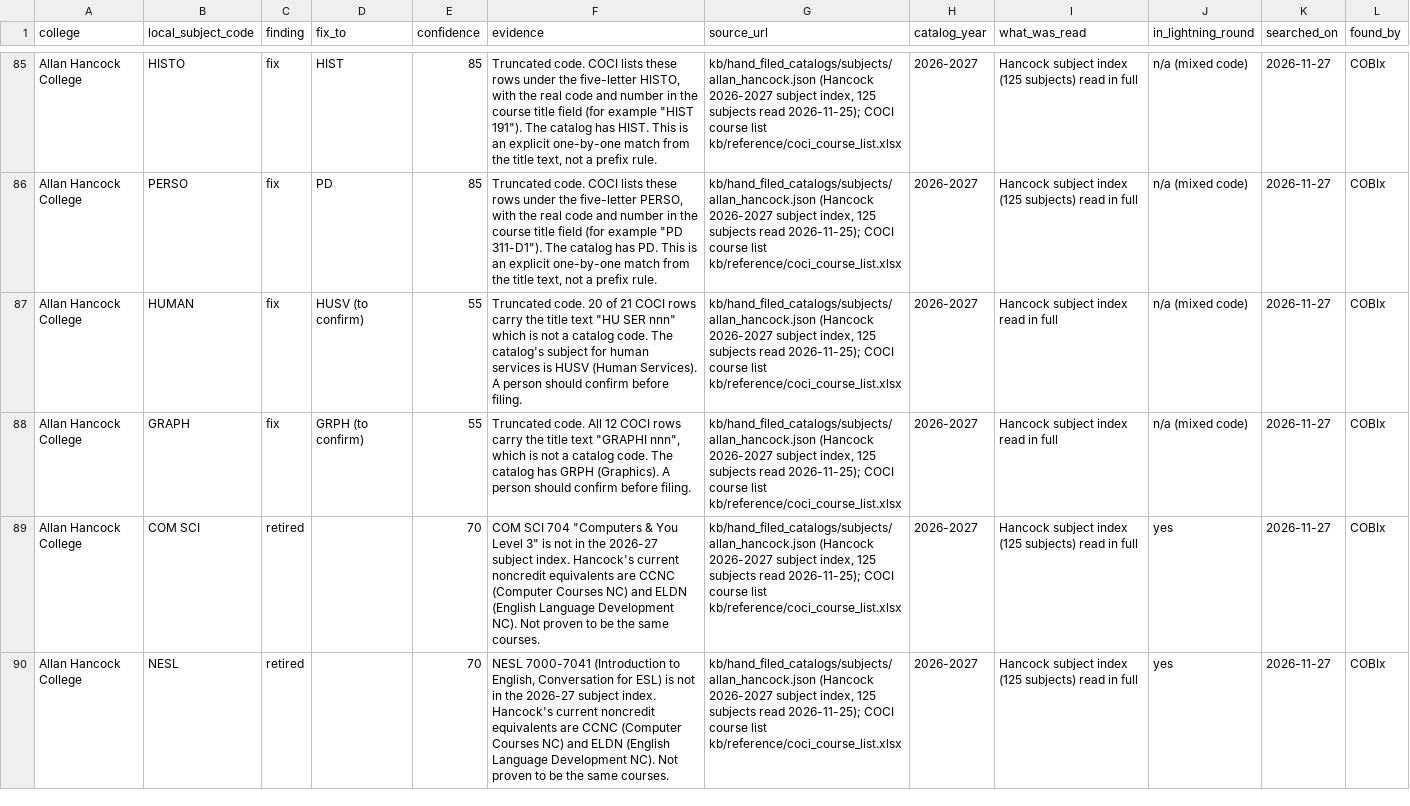
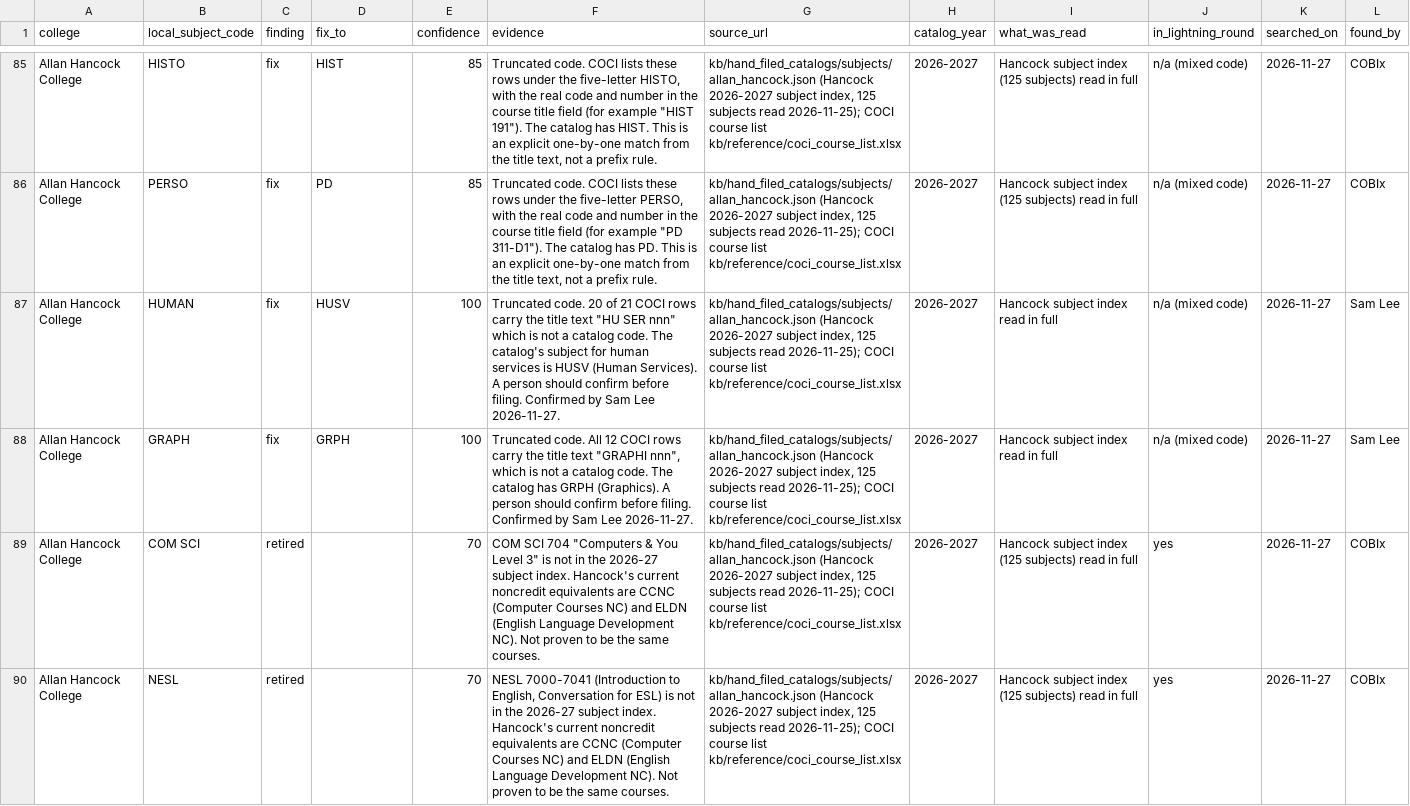
Before and after one commit to CPL-Initiative/cpl-project-tracker, a CSV file: kb/subject_title_hunt/20261127_retired_or_fix_batch4.csv, drawn as a sheet; only a part is shown, gaps mark what is left out.

Commit message:
batch4: Sam confirms Hancock HUMAN->HUSV, GRAPH->GRPH

```diff
--- a/kb/subject_title_hunt/20261127_retired_or_fix_batch4.csv
+++ b/kb/subject_title_hunt/20261127_retired_or_fix_batch4.csv
@@ -86,4 +86,4 @@ Allan Hancock College,HISTO,fix,HIST,85,"Truncated code. COCI lists these rows u
 Allan Hancock College,PERSO,fix,PD,85,"Truncated code. COCI lists these rows under the five-letter PERSO, with the real code and number in the course title field (for example ""PD 311-D1""). The catalog has PD. This is an explicit one-by-one match from the title text, not a prefix rule.","kb/hand_filed_catalogs/subjects/allan_hancock.json (Hancock 2026-2027 subject index, 125 subjects read 2026-11-25); COCI course list kb/reference/coci_course_list.xlsx",2026-2027,Hancock subject index (125 subjects) read in full,n/a (mixed code),2026-11-27,COBIx
-Allan Hancock College,HUMAN,fix,HUSV (to confirm),55,"Truncated code. 20 of 21 COCI rows carry the title text ""HU SER nnn"" which is not a catalog code. The catalog's subject for human services is HUSV (Human Services). A person should confirm before filing.","kb/hand_filed_catalogs/subjects/allan_hancock.json (Hancock 2026-2027 subject index, 125 subjects read 2026-11-25); COCI course list kb/reference/coci_course_list.xlsx",2026-2027,Hancock subject index read in full,n/a (mixed code),2026-11-27,COBIx
-Allan Hancock College,GRAPH,fix,GRPH (to confirm),55,"Truncated code. All 12 COCI rows carry the title text ""GRAPHI nnn"", which is not a catalog code. The catalog has GRPH (Graphics). A person should confirm before filing.","kb/hand_filed_catalogs/subjects/allan_hancock.json (Hancock 2026-2027 subject index, 125 subjects read 2026-11-25); COCI course list kb/reference/coci_course_list.xlsx",2026-2027,Hancock subject index read in full,n/a (mixed code),2026-11-27,COBIx
+Allan Hancock College,HUMAN,fix,HUSV,100,"Truncated code. 20 of 21 COCI rows carry the title text ""HU SER nnn"" which is not a catalog code. The catalog's subject for human services is HUSV (Human Services). A person should confirm before filing. Confirmed by Sam Lee 2026-11-27.","kb/hand_filed_catalogs/subjects/allan_hancock.json (Hancock 2026-2027 subject index, 125 subjects read 2026-11-25); COCI course list kb/reference/coci_course_list.xlsx",2026-2027,Hancock subject index read in full,n/a (mixed code),2026-11-27,Sam Lee
+Allan Hancock College,GRAPH,fix,GRPH,100,"Truncated code. All 12 COCI rows carry the title text ""GRAPHI nnn"", which is not a catalog code. The catalog has GRPH (Graphics). A person should confirm before filing. Confirmed by Sam Lee 2026-11-27.","kb/hand_filed_catalogs/subjects/allan_hancock.json (Hancock 2026-2027 subject index, 125 subjects read 2026-11-25); COCI course list kb/reference/coci_course_list.xlsx",2026-2027,Hancock subject index read in full,n/a (mixed code),2026-11-27,Sam Lee
 Allan Hancock College,COM SCI,retired,,70,"COM SCI 704 ""Computers & You Level 3"" is not in the 2026-27 subject index. Hancock's current noncredit equivalents are CCNC (Computer Courses NC) and ELDN (English Language Development NC). Not proven to be the same courses.","kb/hand_filed_catalogs/subjects/allan_hancock.json (Hancock 2026-2027 subject index, 125 subjects read 2026-11-25); COCI course list kb/reference/coci_course_list.xlsx",2026-2027,Hancock subject index (125 subjects) read in full,yes,2026-11-27,COBIx
```
